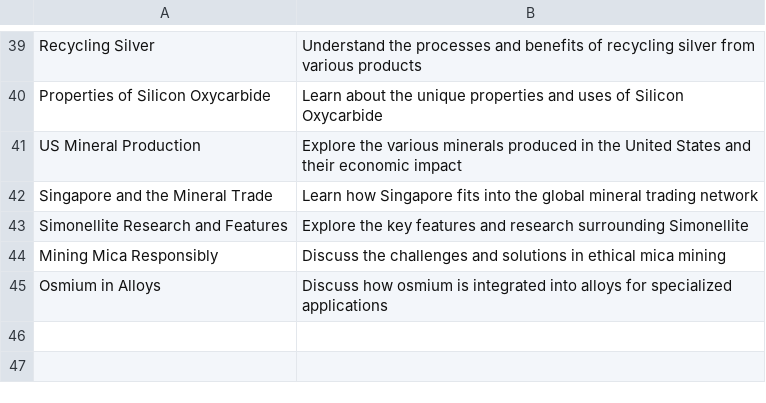
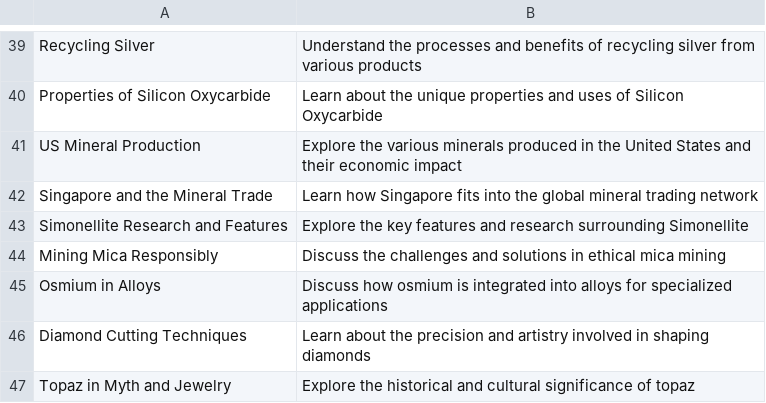
Before and after one commit to agigante80/galena_es, a CSV file: AI_content/list_of_ARCHIVED_topics.csv, drawn as a sheet; only a part is shown, gaps mark what is left out.

```diff
--- a/AI_content/list_of_ARCHIVED_topics.csv
+++ b/AI_content/list_of_ARCHIVED_topics.csv
@@ -45 +45,3 @@ Mining Mica Responsibly, Discuss the challenges and solutions in ethical mica mi
 Osmium in Alloys, Discuss how osmium is integrated into alloys for specialized applications
+Diamond Cutting Techniques, Learn about the precision and artistry involved in shaping diamonds
+Topaz in Myth and Jewelry, Explore the historical and cultural significance of topaz
```
Also changed, not shown: AI_content/list_of_NEW_topics.csv, 7 other files.
